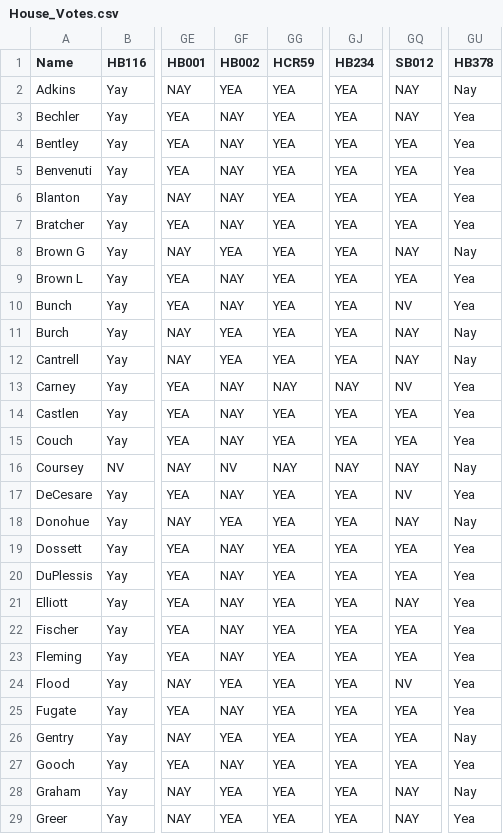
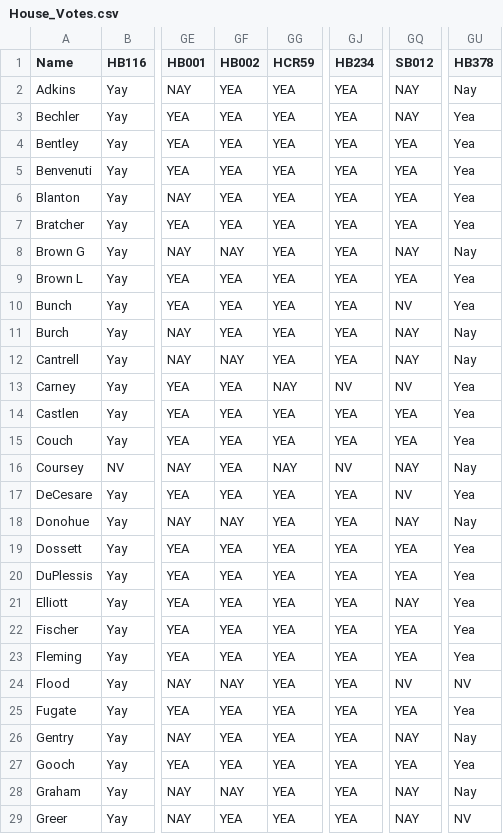
Before and after one commit to Data4Democracy/louisville-hackathon-mar2017, a CSV file: House_Votes.csv, drawn as a sheet; only a part is shown, gaps mark what is left out; the diff covers the shown part only; the diff names each change by its address in the sheet, - before the commit and + after, or states it on an @@ line.

Commit message:
Hotfix for many House Votes

```diff
--- a/House_Votes.csv
+++ b/House_Votes.csv
-GF3:GF7 (HB002): NAY
+GF3:GF7 (HB002): YEA
-GF8 (HB002): YEA
+GF8 (HB002): NAY
-GF9:GF10 (HB002): NAY
+GF9:GF10 (HB002): YEA
-GF12 (HB002): YEA
+GF12 (HB002): NAY
-GF13:GF15 (HB002): NAY
+GF13:GF15 (HB002): YEA
-GJ13 (HB234): NAY
+GJ13 (HB234): NV
-GF16 (HB002): NV
+GF16 (HB002): YEA
-GJ16 (HB234): NAY
+GJ16 (HB234): NV
-GF17 (HB002): NAY
+GF17 (HB002): YEA
-GF18 (HB002): YEA
+GF18 (HB002): NAY
-GF19:GF23 (HB002): NAY
+GF19:GF23 (HB002): YEA
-GF24 (HB002): YEA
+GF24 (HB002): NAY
-GU24 (HB378): Yea
+GU24 (HB378): NV
-GF25 (HB002): NAY
+GF25 (HB002): YEA
-GQ26 (SB012): YEA
+GQ26 (SB012): NAY
-GF27 (HB002): NAY
+GF27 (HB002): YEA
-GF28 (HB002): YEA
+GF28 (HB002): NAY
-GU29 (HB378): Yea
+GU29 (HB378): NV
```
Also changed, not shown: 73 edited cells elsewhere in this file.
